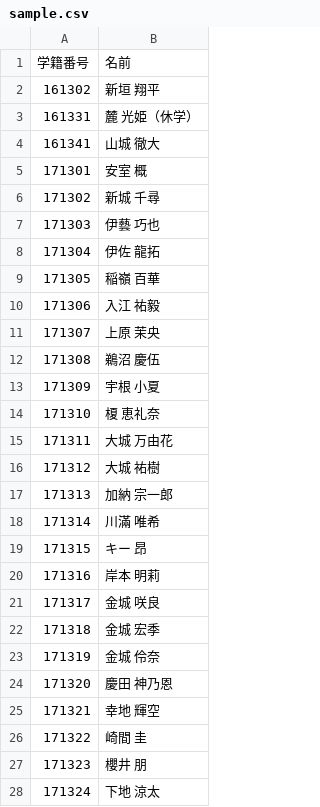
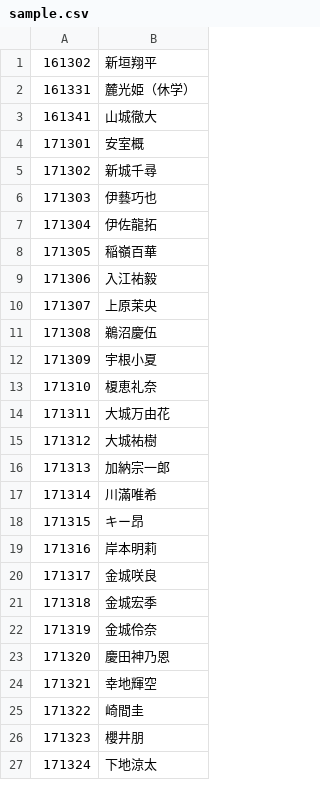
Before and after one commit to neruneru0419/change_seat, a CSV file: js/src/sample.csv, drawn as a sheet; only a part is shown; the diff covers the shown part only.

```diff
--- a/js/src/sample.csv
+++ b/js/src/sample.csv
@@ -1,28 +1,27 @@
-学籍番号,名前,
-161302,新垣　翔平,
-161331,麓　光姫（休学）,
-161341,山城　徹大,
-171301,安室　概,
-171302,新城　千尋,
-171303,伊藝　巧也,
-171304,伊佐　龍拓,
-171305,稲嶺　百華,
-171306,入江　祐毅,
-171307,上原　茉央,
-171308,鵜沼　慶伍,
-171309,宇根　小夏,
-171310,榎　恵礼奈,
-171311,大城　万由花,
-171312,大城　祐樹,
-171313,加納　宗一郎,
-171314,川滿　唯希,
-171315,キー　昂,
-171316,岸本　明莉,
-171317,金城　咲良,
-171318,金城　宏季,
-171319,金城　伶奈,
-171320,慶田　神乃恩,
-171321,幸地　輝空,
-171322,崎間　圭,
-171323,櫻井　朋,
-171324,下地　涼太,
+161302,新垣翔平
+161331,麓光姫（休学）
+161341,山城徹大
+171301,安室概
+171302,新城千尋
+171303,伊藝巧也
+171304,伊佐龍拓
+171305,稲嶺百華
+171306,入江祐毅
+171307,上原茉央
+171308,鵜沼慶伍
+171309,宇根小夏
+171310,榎恵礼奈
+171311,大城万由花
+171312,大城祐樹
+171313,加納宗一郎
+171314,川滿唯希
+171315,キー昂
+171316,岸本明莉
+171317,金城咲良
+171318,金城宏季
+171319,金城伶奈
+171320,慶田神乃恩
+171321,幸地輝空
+171322,崎間圭
+171323,櫻井朋
+171324,下地涼太
```
Also changed, not shown: 28 edited cells elsewhere in this file, 5 other files.
